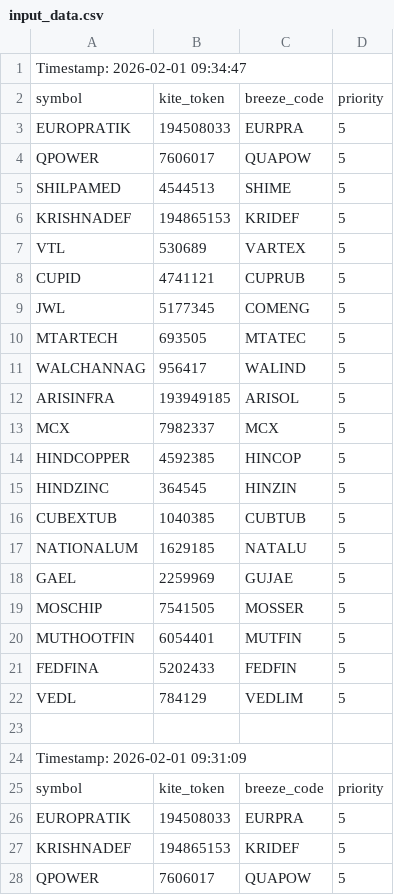
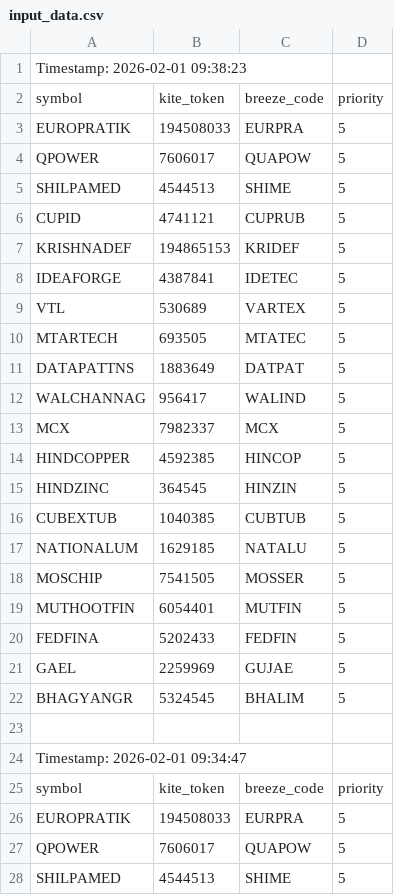
Before and after one commit to sathish-nallamuthu/csv-publisher, a CSV file: input_data.csv, drawn as a sheet; only a part is shown; the shorter side is filled out with more unchanged rows.

```diff
--- a/input_data.csv
+++ b/input_data.csv
@@ -1 +1,24 @@
+Timestamp: 2026-02-01 09:38:23
+symbol,kite_token,breeze_code,priority
+EUROPRATIK,194508033,EURPRA,5
+QPOWER,7606017,QUAPOW,5
+SHILPAMED,4544513,SHIME,5
+CUPID,4741121,CUPRUB,5
+KRISHNADEF,194865153,KRIDEF,5
+IDEAFORGE,4387841,IDETEC,5
+VTL,530689,VARTEX,5
+MTARTECH,693505,MTATEC,5
+DATAPATTNS,1883649,DATPAT,5
+WALCHANNAG,956417,WALIND,5
+MCX,7982337,MCX,5
+HINDCOPPER,4592385,HINCOP,5
+HINDZINC,364545,HINZIN,5
+CUBEXTUB,1040385,CUBTUB,5
+NATIONALUM,1629185,NATALU,5
+MOSCHIP,7541505,MOSSER,5
+MUTHOOTFIN,6054401,MUTFIN,5
+FEDFINA,5202433,FEDFIN,5
+GAEL,2259969,GUJAE,5
+BHAGYANGR,5324545,BHALIM,5
+
 Timestamp: 2026-02-01 09:34:47
```
Also changed, not shown: 2 other files.
